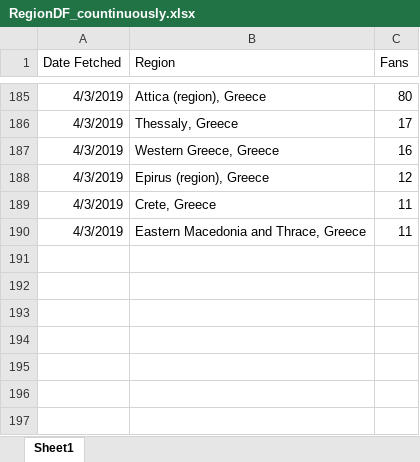
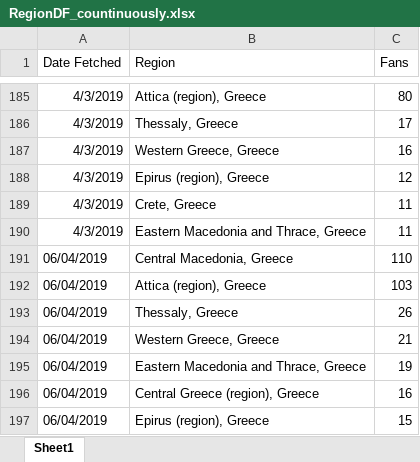
Before and after one commit to gioandreou/thesis-auth, an Excel workbook: excels/lite/RegionDF_countinuously.xlsx, sheet Sheet1, drawn as a sheet; only a part is shown, gaps mark what is left out; values as stored, in another font and other column widths than the file's, no borders; the diff names each change by its address in the sheet, - before the commit and + after, or states it on an @@ line.

```diff
--- a/excels/lite/RegionDF_countinuously.xlsx (sheet Sheet1)
+++ b/excels/lite/RegionDF_countinuously.xlsx (sheet Sheet1)
+row 191: 06/04/2019 | Central Macedonia, Greece | 110
+row 192: 06/04/2019 | Attica (region), Greece | 103
+row 193: 06/04/2019 | Thessaly, Greece | 26
+row 194: 06/04/2019 | Western Greece, Greece | 21
+row 195: 06/04/2019 | Eastern Macedonia and Thrace, Greece | 19
+row 196: 06/04/2019 | Central Greece (region), Greece | 16
+row 197: 06/04/2019 | Epirus (region), Greece | 15
```
Also changed, not shown: excels/lite/lite-Ages-Gender.xlsx, excels/lite/lite-City.xlsx, 7 other files.
